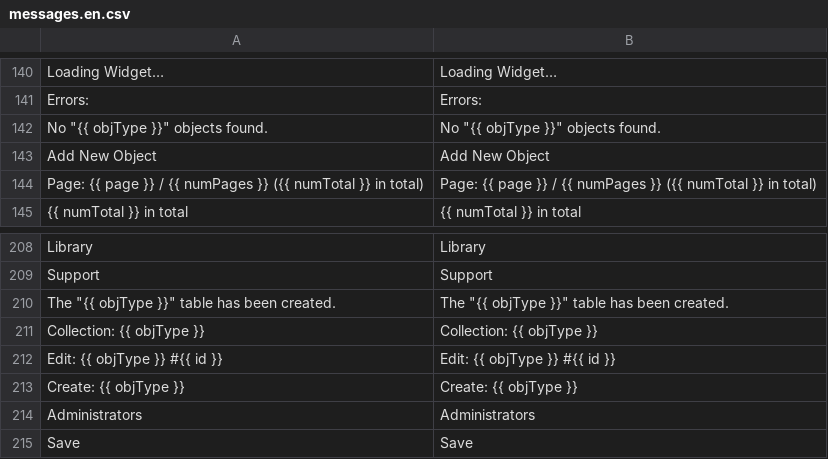
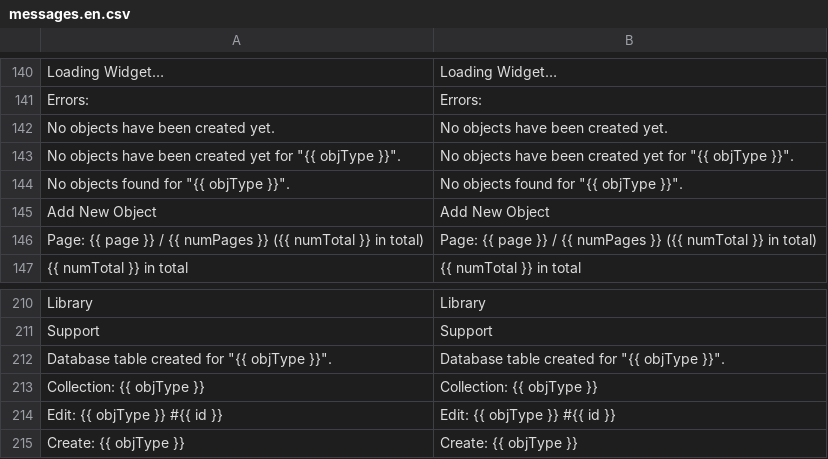
Before and after one commit to locomotivemtl/charcoal-admin, a CSV file: translations/messages.en.csv, drawn as a sheet; only a part is shown, gaps mark what is left out; the shorter side is filled out with more unchanged rows.

```diff
--- a/translations/messages.en.csv
+++ b/translations/messages.en.csv
@@ -141,3 +141,5 @@
 "Errors:";"Errors:"
-"No ""{{ objType }}"" objects found.";"No ""{{ objType }}"" objects found."
+"No objects have been created yet.";"No objects have been created yet."
+"No objects have been created yet for ""{{ objType }}"".";"No objects have been created yet for ""{{ objType }}""."
+"No objects found for ""{{ objType }}"".";"No objects found for ""{{ objType }}""."
 "Add New Object";"Add New Object"
@@ -209,3 +211,3 @@
 "Support";"Support"
-"The ""{{ objType }}"" table has been created.";"The ""{{ objType }}"" table has been created."
+"Database table created for ""{{ objType }}"".";"Database table created for ""{{ objType }}""."
 "Collection: {{ objType }}";"Collection: {{ objType }}"
```
Also changed, not shown: translations/messages.fr.csv, 17 other files.
